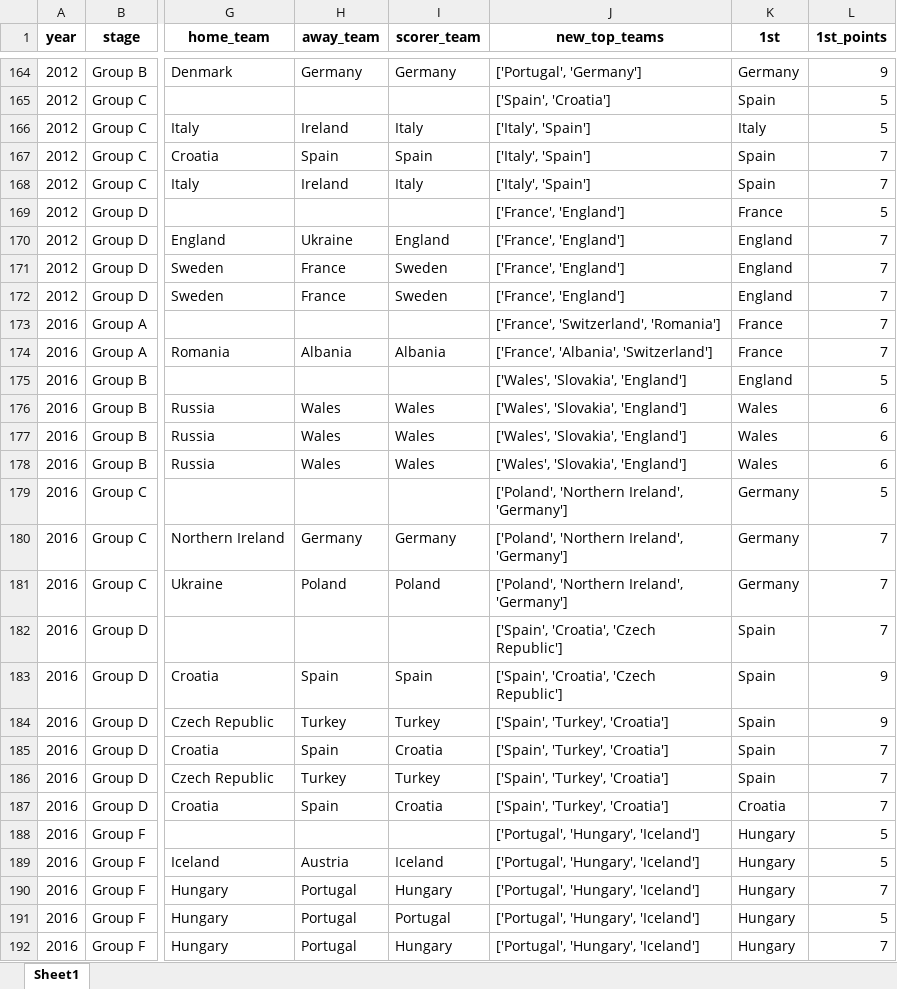
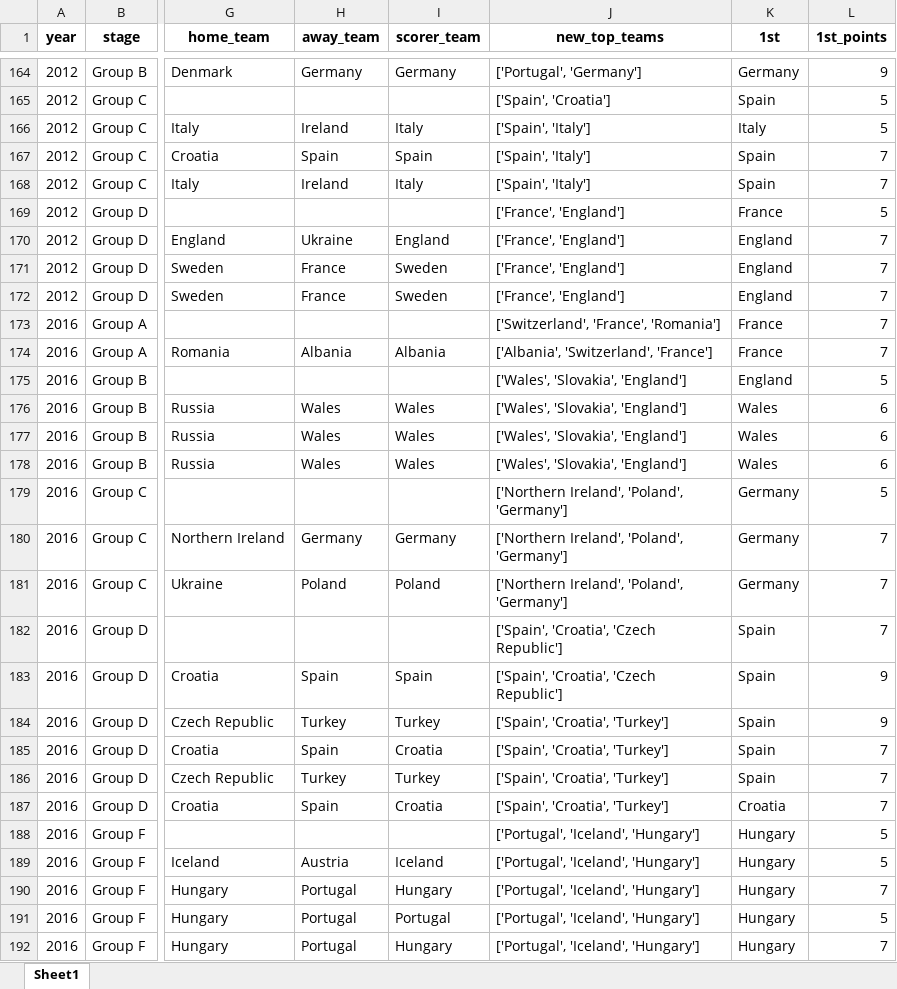
Before and after one commit to AEGDDI/tiebreak_wc, an Excel workbook: data/out/wiki/men/uefa/eu/goals_eu_uefa.xlsx, sheet Sheet1, drawn as a sheet; only a part is shown, gaps mark what is left out; values as stored, in another font and other column widths than the file's, no borders; the diff covers the shown part only; the diff names each change by its address in the sheet, - before the commit and + after, or states it on an @@ line.

```diff
--- a/data/out/wiki/men/uefa/eu/goals_eu_uefa.xlsx (sheet Sheet1)
+++ b/data/out/wiki/men/uefa/eu/goals_eu_uefa.xlsx (sheet Sheet1)
-J166:J168 (new_top_teams): ['Italy', 'Spain']
+J166:J168 (new_top_teams): ['Spain', 'Italy']
-J173 (new_top_teams): ['France', 'Switzerland', 'Romania']
+J173 (new_top_teams): ['Switzerland', 'France', 'Romania']
-J174 (new_top_teams): ['France', 'Albania', 'Switzerland']
+J174 (new_top_teams): ['Albania', 'Switzerland', 'France']
-J179:J181 (new_top_teams): ['Poland', 'Northern Ireland', 'Germany']
+J179:J181 (new_top_teams): ['Northern Ireland', 'Poland', 'Germany']
-J184:J187 (new_top_teams): ['Spain', 'Turkey', 'Croatia']
+J184:J187 (new_top_teams): ['Spain', 'Croatia', 'Turkey']
-J188:J192 (new_top_teams): ['Portugal', 'Hungary', 'Iceland']
+J188:J192 (new_top_teams): ['Portugal', 'Iceland', 'Hungary']
```
Also changed, not shown: 115 edited cells elsewhere in this sheet, data/out/wiki/men/uefa/eu/before_last_eu_uefa.xlsx, data/out/wiki/men/uefa/eu/mbm_eu_uefa.xlsx, 4 other files.
